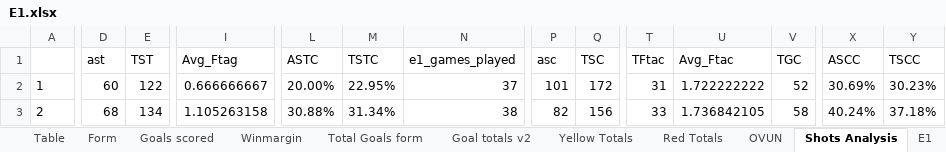
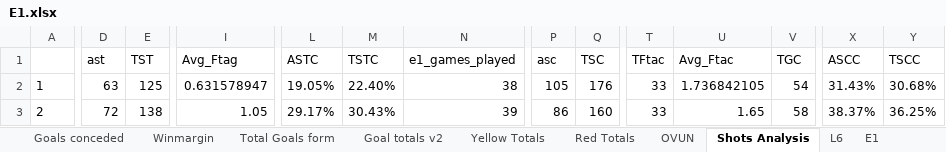
Before and after one commit to gitboyzorro5/Rsoccer, an Excel workbook: Divisions/E1.xlsx, sheet Shots Analysis, drawn as a sheet; only a part is shown, gaps mark what is left out; values as stored, in another font and other column widths than the file's, no borders; the diff covers the shown part only; the diff names each change by its address in the sheet, - before the commit and + after, or states it on an @@ line.

```diff
--- a/Divisions/E1.xlsx (sheet Shots Analysis)
+++ b/Divisions/E1.xlsx (sheet Shots Analysis)
+sheet tab: L6
-D2 (ast): 60
+D2 (ast): 63
-E2 (TST): 122
+E2 (TST): 125
-I2 (Avg_Ftag): 0.666666667
+I2 (Avg_Ftag): 0.631578947
-L2 (ASTC): 20.00%
+L2 (ASTC): 19.05%
-M2 (TSTC): 22.95%
+M2 (TSTC): 22.40%
-N2 (e1_games_played): 37
+N2 (e1_games_played): 38
-P2 (asc): 101
+P2 (asc): 105
-Q2 (TSC): 172
+Q2 (TSC): 176
-T2 (TFtac): 31
+T2 (TFtac): 33
-U2 (Avg_Ftac): 1.722222222
+U2 (Avg_Ftac): 1.736842105
-V2 (TGC): 52
+V2 (TGC): 54
-X2 (ASCC): 30.69%
+X2 (ASCC): 31.43%
-Y2 (TSCC): 30.23%
+Y2 (TSCC): 30.68%
-D3 (ast): 68
+D3 (ast): 72
-E3 (TST): 134
+E3 (TST): 138
-I3 (Avg_Ftag): 1.105263158
+I3 (Avg_Ftag): 1.05
-L3 (ASTC): 30.88%
+L3 (ASTC): 29.17%
-M3 (TSTC): 31.34%
+M3 (TSTC): 30.43%
-N3 (e1_games_played): 38
+N3 (e1_games_played): 39
-P3 (asc): 82
+P3 (asc): 86
-Q3 (TSC): 156
+Q3 (TSC): 160
-U3 (Avg_Ftac): 1.736842105
+U3 (Avg_Ftac): 1.65
-X3 (ASCC): 40.24%
+X3 (ASCC): 38.37%
-Y3 (TSCC): 37.18%
+Y3 (TSCC): 36.25%
```
Also changed, not shown: 222 edited cells elsewhere in this sheet, sheet E1, sheet Winmargin, sheet Total Goals form, sheet Goals scored, sheet Form, sheet Table, 5 more sheets, other sheet tabs, Divisions/B1.xlsx, Divisions/D1.xlsx, 33 other files.
